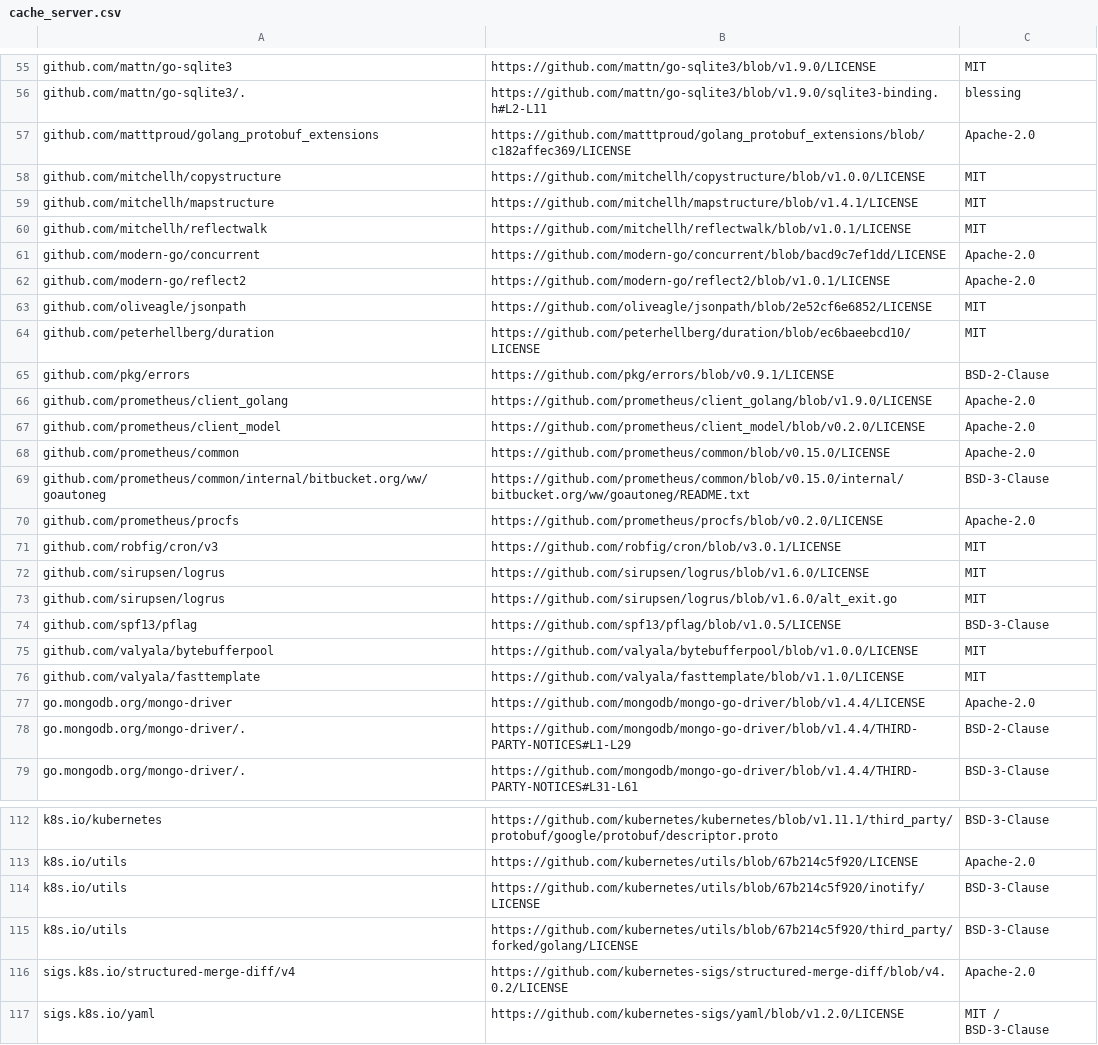
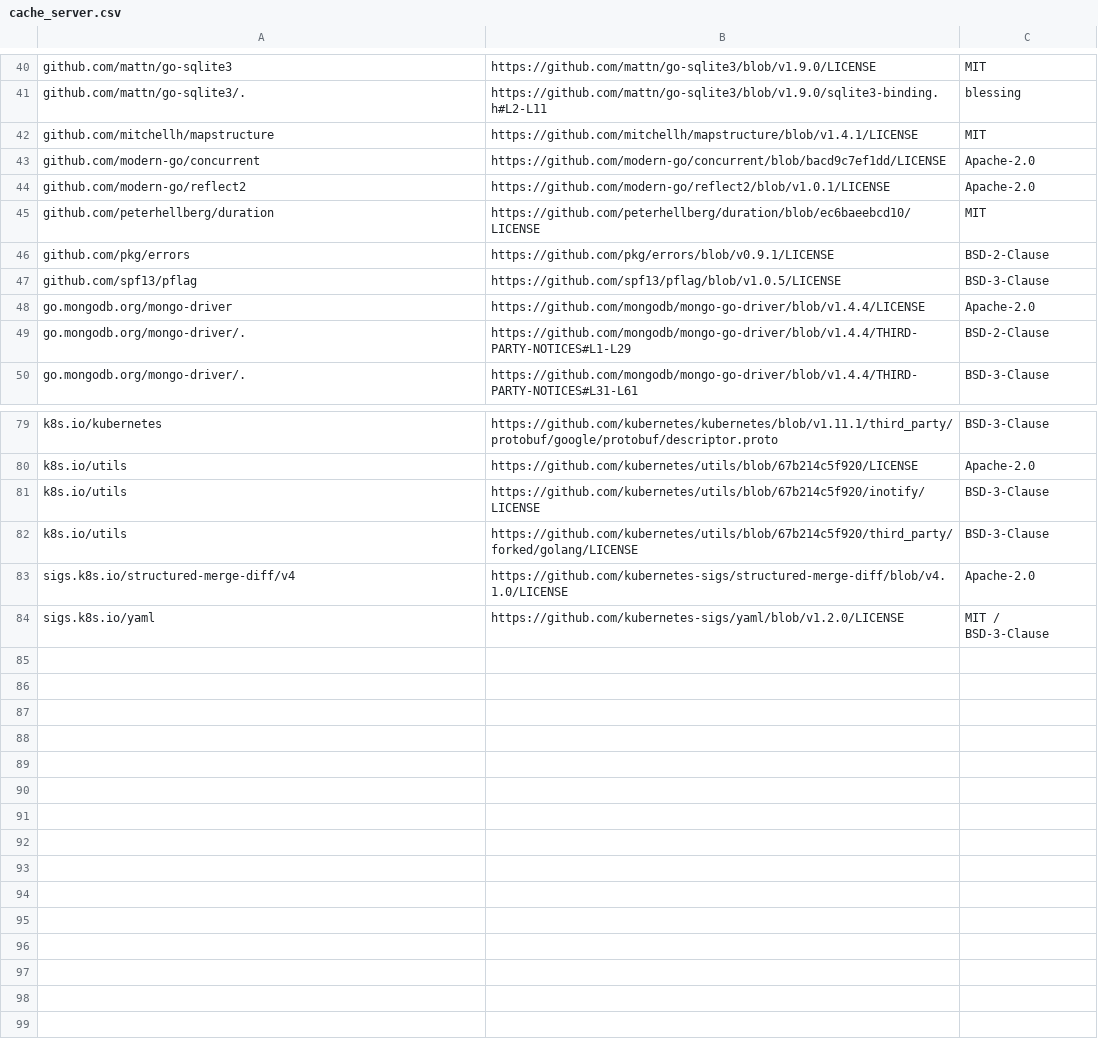
Before and after one commit to aronchick/pipelines, a CSV file: backend/third_party_licenses/cache_server.csv, drawn as a sheet; only a part is shown, gaps mark what is left out; the diff covers the shown part only.

```diff
--- a/backend/third_party_licenses/cache_server.csv
+++ b/backend/third_party_licenses/cache_server.csv
@@ -56,22 +41,8 @@ github.com/mattn/go-sqlite3, https://github.com/mattn/go-sqlite3/blob/v1.9.0/LIC
 github.com/mattn/go-sqlite3/., https://github.com/mattn/go-sqlite3/blob/v1.9.0/sqlite3-binding.h#L2-L11, blessing
-github.com/matttproud/golang_protobuf_extensions, https://github.com/matttproud/golang_protobuf_extensions/blob/c182affec369/LICENSE, Apache-2.0
-github.com/mitchellh/copystructure, https://github.com/mitchellh/copystructure/blob/v1.0.0/LICENSE, MIT
 github.com/mitchellh/mapstructure, https://github.com/mitchellh/mapstructure/blob/v1.4.1/LICENSE, MIT
-github.com/mitchellh/reflectwalk, https://github.com/mitchellh/reflectwalk/blob/v1.0.1/LICENSE, MIT
 github.com/modern-go/concurrent, https://github.com/modern-go/concurrent/blob/bacd9c7ef1dd/LICENSE, Apache-2.0
 github.com/modern-go/reflect2, https://github.com/modern-go/reflect2/blob/v1.0.1/LICENSE, Apache-2.0
-github.com/oliveagle/jsonpath, https://github.com/oliveagle/jsonpath/blob/2e52cf6e6852/LICENSE, MIT
 github.com/peterhellberg/duration, https://github.com/peterhellberg/duration/blob/ec6baeebcd10/LICENSE, MIT
 github.com/pkg/errors, https://github.com/pkg/errors/blob/v0.9.1/LICENSE, BSD-2-Clause
-github.com/prometheus/client_golang, https://github.com/prometheus/client_golang/blob/v1.9.0/LICENSE, Apache-2.0
-github.com/prometheus/client_model, https://github.com/prometheus/client_model/blob/v0.2.0/LICENSE, Apache-2.0
-github.com/prometheus/common, https://github.com/prometheus/common/blob/v0.15.0/LICENSE, Apache-2.0
-github.com/prometheus/common/internal/bitbucket.org/ww/goautoneg, https://github.com/prometheus/common/blob/v0.15.0/internal/bitbucket.org/ww/goautoneg/README.txt, BSD-3-Clause
-github.com/prometheus/procfs, https://github.com/prometheus/procfs/blob/v0.2.0/LICENSE, Apache-2.0
-github.com/robfig/cron/v3, https://github.com/robfig/cron/blob/v3.0.1/LICENSE, MIT
-github.com/sirupsen/logrus, https://github.com/sirupsen/logrus/blob/v1.6.0/LICENSE, MIT
-github.com/sirupsen/logrus, https://github.com/sirupsen/logrus/blob/v1.6.0/alt_exit.go, MIT
 github.com/spf13/pflag, https://github.com/spf13/pflag/blob/v1.0.5/LICENSE, BSD-3-Clause
-github.com/valyala/bytebufferpool, https://github.com/valyala/bytebufferpool/blob/v1.0.0/LICENSE, MIT
-github.com/valyala/fasttemplate, https://github.com/valyala/fasttemplate/blob/v1.1.0/LICENSE, MIT
 go.mongodb.org/mongo-driver, https://github.com/mongodb/mongo-go-driver/blob/v1.4.4/LICENSE, Apache-2.0
@@ -115,3 +82,3 @@ k8s.io/utils, https://github.com/kubernetes/utils/blob/67b214c5f920/inotify/LICE
 k8s.io/utils, https://github.com/kubernetes/utils/blob/67b214c5f920/third_party/forked/golang/LICENSE, BSD-3-Clause
-sigs.k8s.io/structured-merge-diff/v4, https://github.com/kubernetes-sigs/structured-merge-diff/blob/v4.0.2/LICENSE, Apache-2.0
+sigs.k8s.io/structured-merge-diff/v4, https://github.com/kubernetes-sigs/structured-merge-diff/blob/v4.1.0/LICENSE, Apache-2.0
 sigs.k8s.io/yaml, https://github.com/kubernetes-sigs/yaml/blob/v1.2.0/LICENSE, MIT / BSD-3-Clause
```
Also changed, not shown: 1 added row, 20 removed rows and 13 edited cells elsewhere in this file, backend/third_party_licenses/apiserver.csv, backend/third_party_licenses/persistence_agent.csv, 42 other files.
